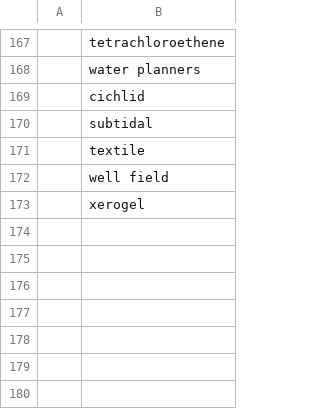
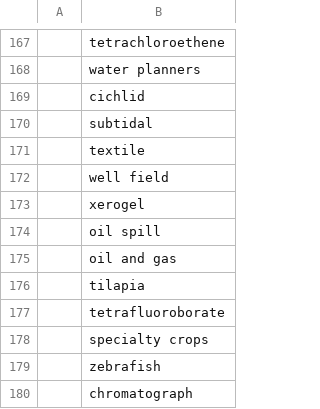
Before and after one commit to feedpapers/limnopapers, a CSV file: limnopapers/keywords.csv, drawn as a sheet; only a part is shown, gaps mark what is left out; the diff names each change by its address in the sheet, - before the commit and + after, or states it on an @@ line.

Commit message:
stash keywords

```diff
--- a/limnopapers/keywords.csv
+++ b/limnopapers/keywords.csv
+row 174:  | oil spill
+row 175:  | oil and gas
+row 176:  | tilapia
+row 177:  | tetrafluoroborate
+row 178:  | specialty crops
+row 179:  | zebrafish
+row 180:  | chromatograph
```
Also changed, not shown: 2 other files.
